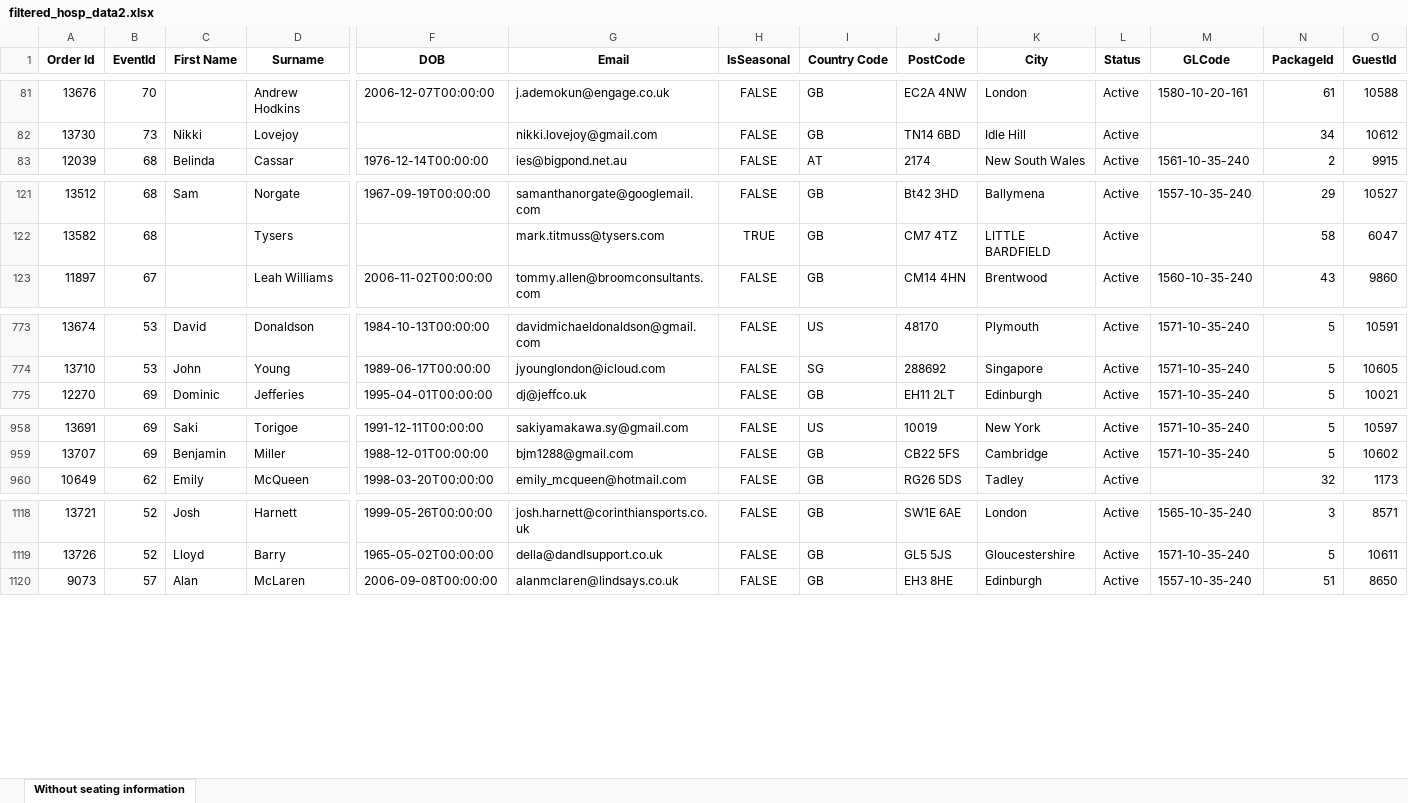
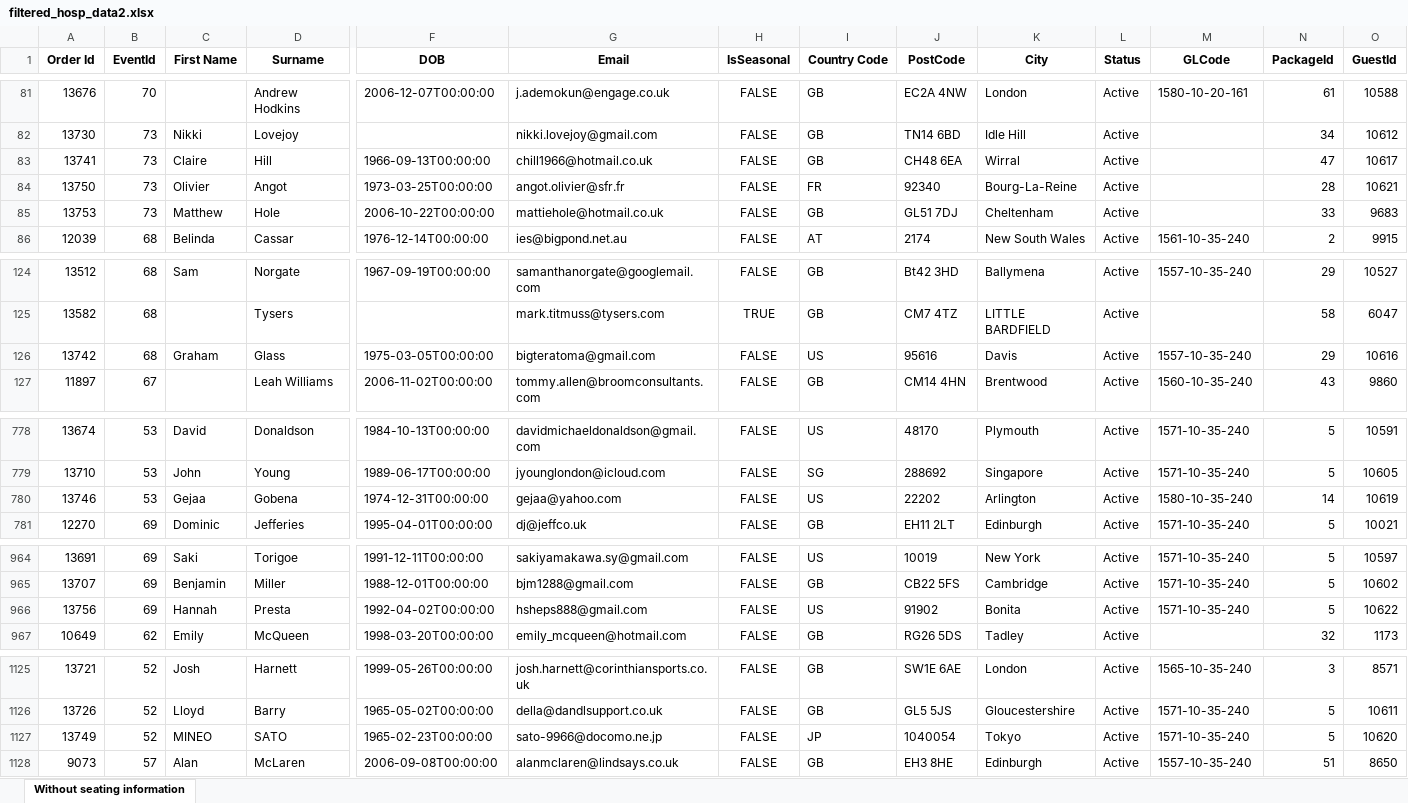
Before and after one commit to AFC-Venue-Premium-Sales/afc-streamlit-apps, an Excel workbook: filtered_hosp_data2.xlsx, sheet Without seating information, drawn as a sheet; only a part is shown, gaps mark what is left out; values as stored, in another font and other column widths than the file's, no borders; rows hold the shown columns only; the diff covers the shown part only; the diff names each change by its address in the sheet, - before the commit and + after, or states it on an @@ line.

```diff
--- a/filtered_hosp_data2.xlsx (sheet Without seating information)
+++ b/filtered_hosp_data2.xlsx (sheet Without seating information)
+row 83: 13741 | 73 | Claire | Hill | 1966-09-13T00:00:00 | chill1966@hotmail.co.uk | FALSE | GB | CH48 6EA | Wirral | Active |  | 47 | 10617
+row 84: 13750 | 73 | Olivier | Angot | 1973-03-25T00:00:00 | angot.olivier@sfr.fr | FALSE | FR | 92340 | Bourg-La-Reine | Active |  | 28 | 10621
+row 85: 13753 | 73 | Matthew | Hole | 2006-10-22T00:00:00 | mattiehole@hotmail.co.uk | FALSE | GB | GL51 7DJ | Cheltenham | Active |  | 33 | 9683
+row 126: 13742 | 68 | Graham | Glass | 1975-03-05T00:00:00 | bigteratoma@gmail.com | FALSE | US | 95616 | Davis | Active | 1557-10-35-240 | 29 | 10616
+row 780: 13746 | 53 | Gejaa | Gobena | 1974-12-31T00:00:00 | gejaa@yahoo.com | FALSE | US | 22202 | Arlington | Active | 1580-10-35-240 | 14 | 10619
+row 966: 13756 | 69 | Hannah | Presta | 1992-04-02T00:00:00 | hsheps888@gmail.com | FALSE | US | 91902 | Bonita | Active | 1571-10-35-240 | 5 | 10622
+row 1127: 13749 | 52 | MINEO | SATO | 1965-02-23T00:00:00 | sato-9966@docomo.ne.jp | FALSE | JP | 1040054 | Tokyo | Active | 1571-10-35-240 | 5 | 10620
```
Also changed, not shown: 1 added row elsewhere in this sheet, 2 other files.
